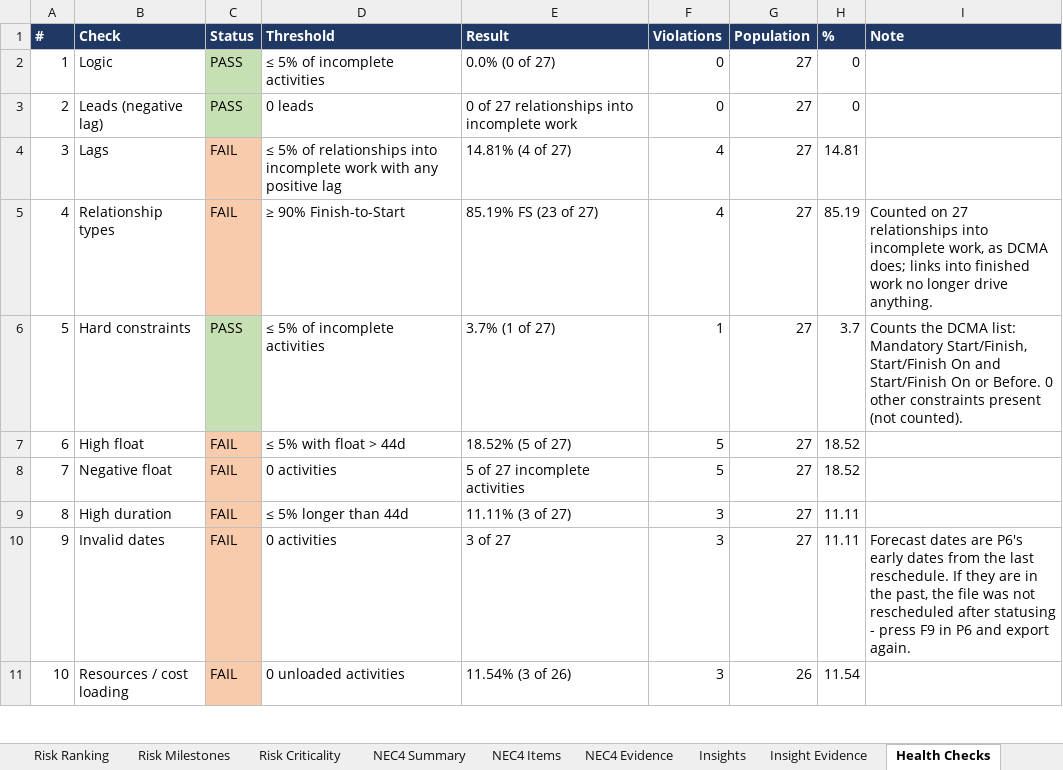
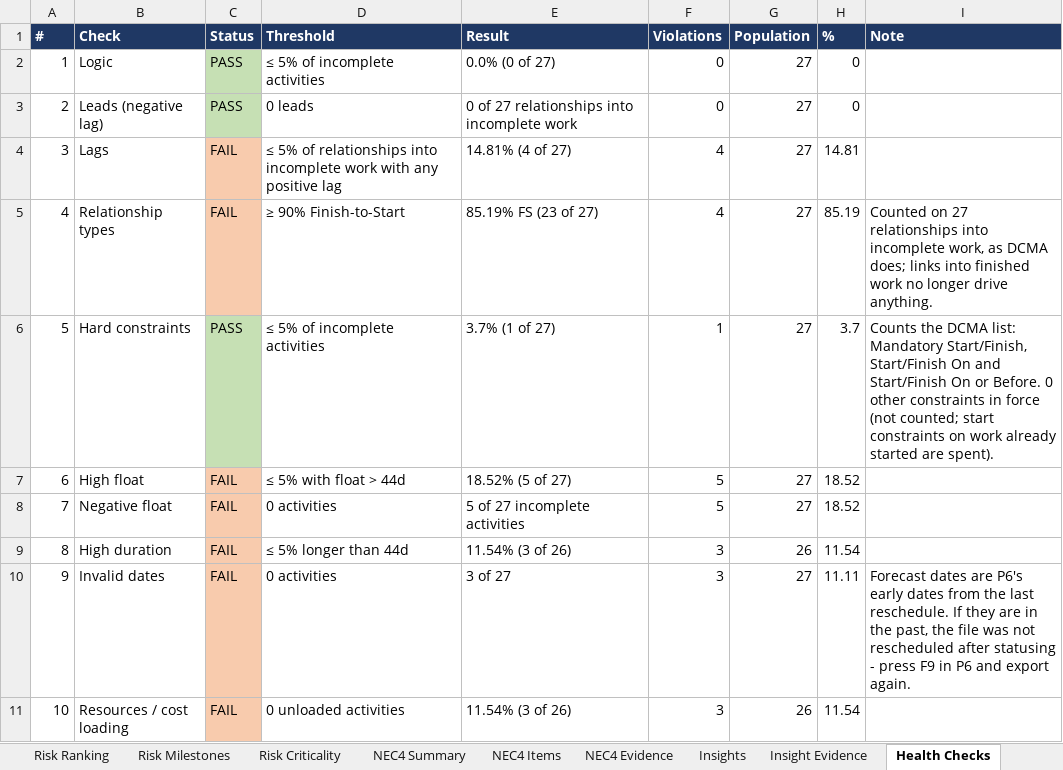
Before and after one commit to rauf007-fusion/rauf007-fusion.github.io, an Excel workbook: demo/demo-data/sample-export.xlsx, sheet Health Checks, drawn as a sheet; only a part is shown; values as stored, in another font and other column widths than the file's, no borders; the diff names each change by its address in the sheet, - before the commit and + after, or states it on an @@ line.

```diff
--- a/demo/demo-data/sample-export.xlsx (sheet Health Checks)
+++ b/demo/demo-data/sample-export.xlsx (sheet Health Checks)
-I6 (Note): …other constraints present (not counted).
+I6 (Note): …other constraints in force (not counted; start constraints on work already started are spent).
-E9 (Result): 11.11% (3 of 27)
+E9 (Result): 11.54% (3 of 26)
-G9 (Population): 27
+G9 (Population): 26
-H9 (%): 11.11
+H9 (%): 11.54
```
Also changed, not shown: sheet Risk Summary, 13 other files.
